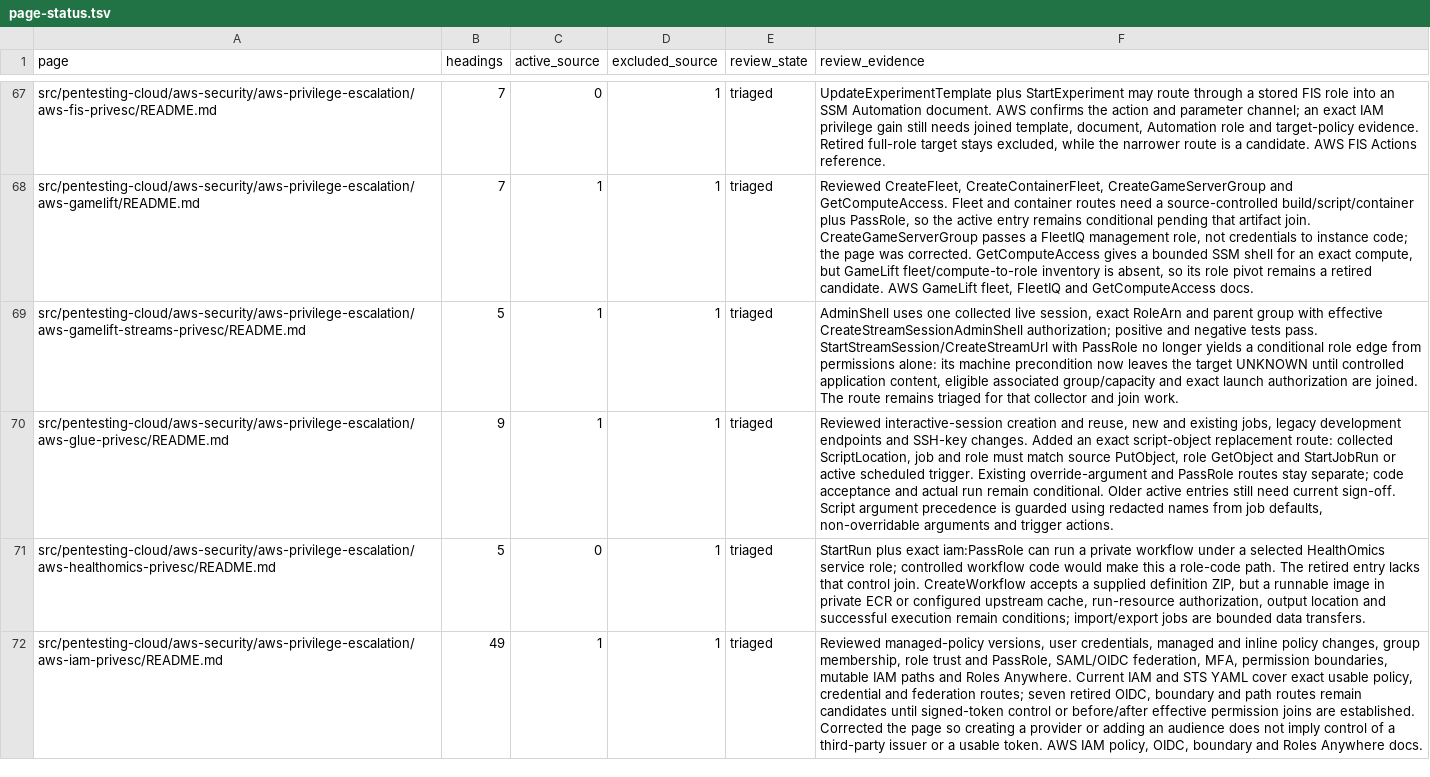
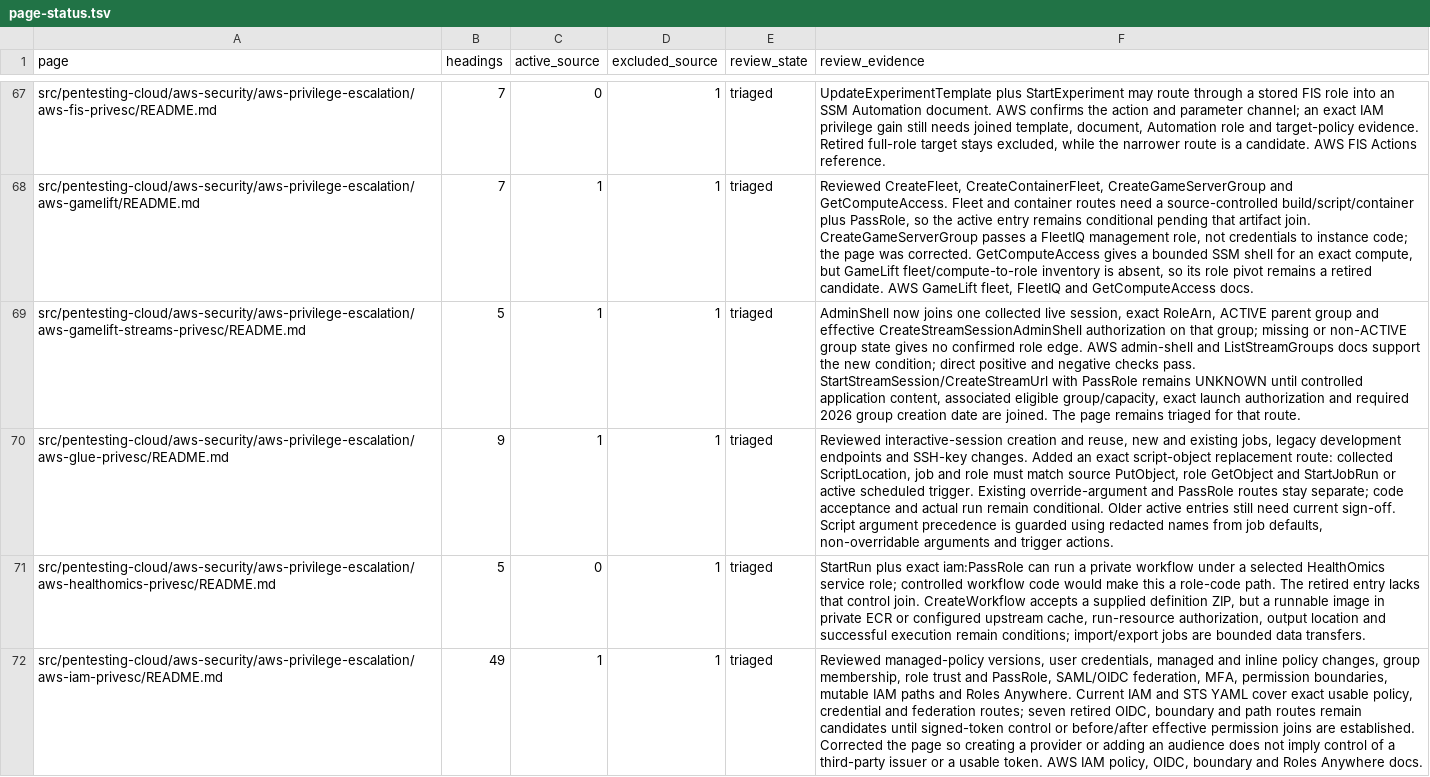
Before and after one commit to peass-ng/Blue-CloudPEASS, a TSV file: work_aws_privesc_review/page-status.tsv, drawn as a sheet; only a part is shown, gaps mark what is left out; the diff names each change by its address in the sheet, - before the commit and + after, or states it on an @@ line.

```diff
--- a/work_aws_privesc_review/page-status.tsv
+++ b/work_aws_privesc_review/page-status.tsv
-F69 (review_evidence): AdminShell uses one collected live session, exact RoleArn and parent group with effective CreateStreamSessionAdminShell authorization; positive and negative tests pass. StartStreamSession/CreateStreamUrl with PassRole no longer yields a conditional role edge from permissions alone: its machine precondition now leaves the target UNKNOWN until controlled application content, eligible associated group/capacity and exact launch authorization are joined. The route remains triaged for that collector and join work.
+F69 (review_evidence): AdminShell now joins one collected live session, exact RoleArn, ACTIVE parent group and effective CreateStreamSessionAdminShell authorization on that group; missing or non-ACTIVE group state gives no confirmed role edge. AWS admin-shell and ListStreamGroups docs support the new condition; direct positive and negative checks pass. StartStreamSession/CreateStreamUrl with PassRole remains UNKNOWN until controlled application content, associated eligible group/capacity, exact launch authorization and required 2026 group creation date are joined. The page remains triaged for that route.
```
Also changed, not shown: work_aws_privesc_review/technique-status.tsv, 8 other files.
